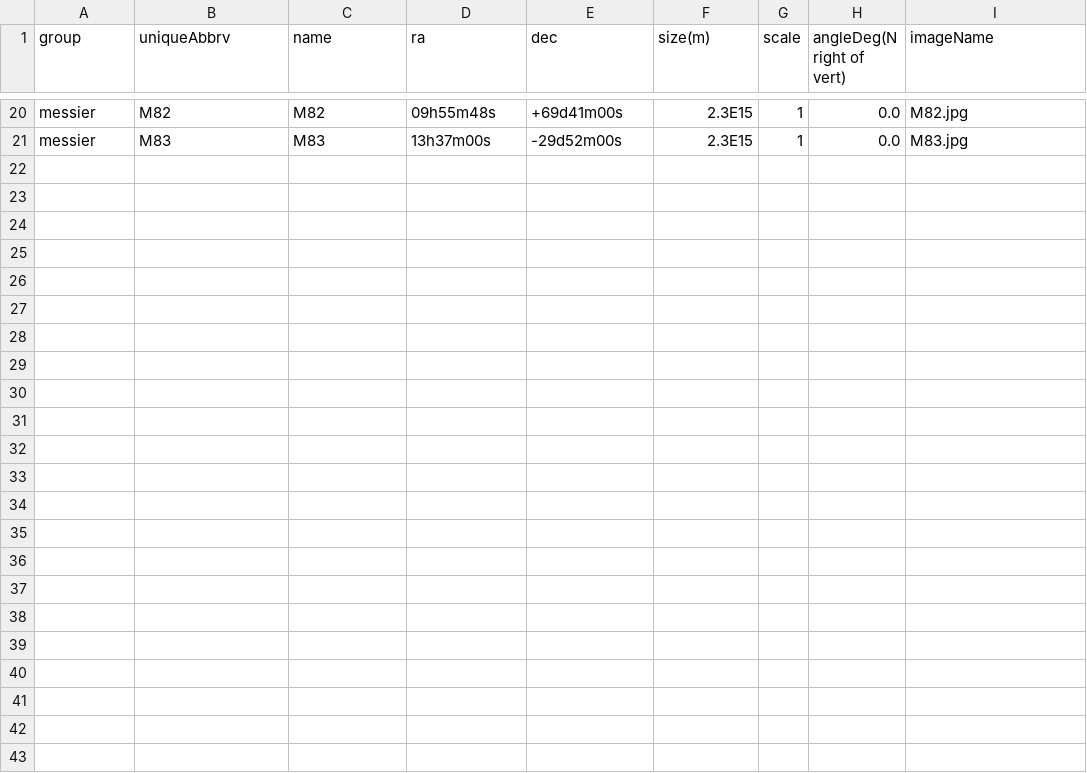
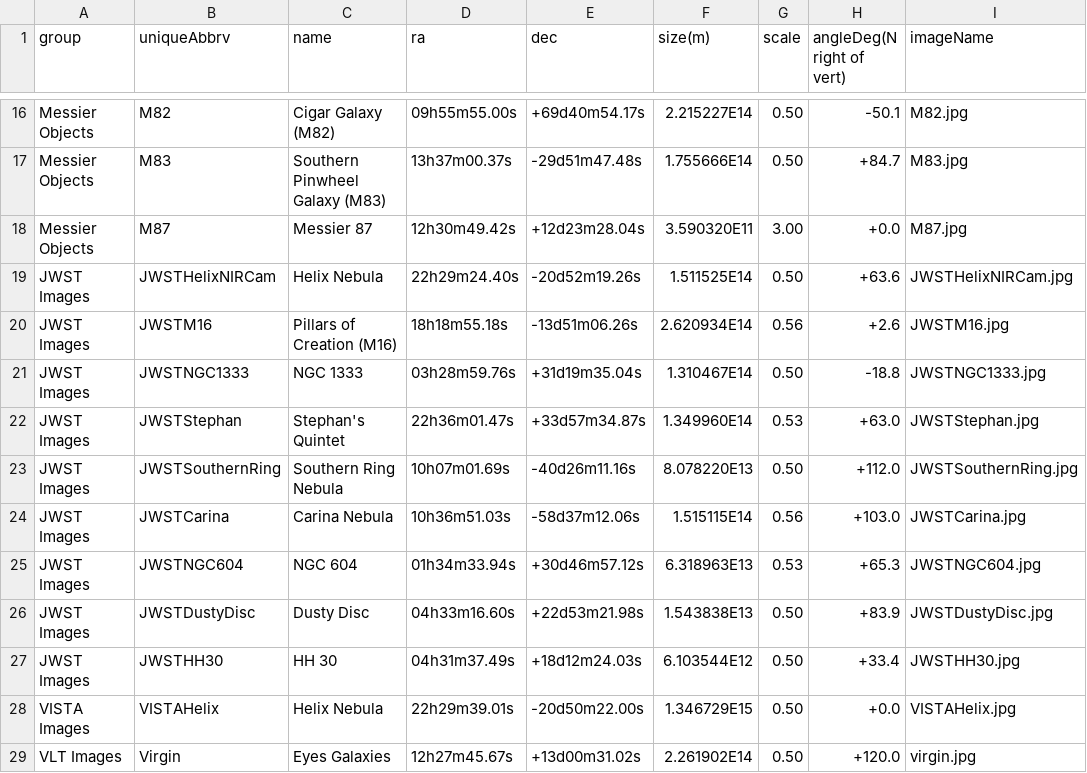
Before and after one commit to nesa-garcia/WWT-Replacement, a CSV file: WWT/scene/telescopeimages/image_data.csv, drawn as a sheet; only a part is shown, gaps mark what is left out; addresses are those after the commit; the diff covers the shown part only; the diff names each change by its address in the sheet, - before the commit and + after, or states it on an @@ line.

```diff
--- a/WWT/scene/telescopeimages/image_data.csv
+++ b/WWT/scene/telescopeimages/image_data.csv
-A16:A17 (group): messier
+A16:A17 (group): Messier Objects
-C16 (name): M82
+C16 (name): Cigar Galaxy (M82)
-D16 (ra): 09h55m48s
+D16 (ra): 09h55m55.00s
-E16 (dec): +69d41m00s
+E16 (dec): +69d40m54.17s
-F16 (size(m)): 2.3E15
+F16 (size(m)): 2.215227E14
-G16:G17 (scale): 1
+G16:G17 (scale): 0.50
-H16 (angleDeg(N right of vert)): 0.0
+H16 (angleDeg(N right of vert)): -50.1
-C17 (name): M83
+C17 (name): Southern Pinwheel Galaxy (M83)
-D17 (ra): 13h37m00s
+D17 (ra): 13h37m00.37s
-E17 (dec): -29d52m00s
+E17 (dec): -29d51m47.48s
-F17 (size(m)): 2.3E15
+F17 (size(m)): 1.755666E14
-H17 (angleDeg(N right of vert)): 0.0
+H17 (angleDeg(N right of vert)): +84.7
+row 18: Messier Objects | M87 | Messier 87 | 12h30m49.42s | +12d23m28.04s | 3.590320E11 | 3.00 | +0.0 | M87.jpg
+row 19: JWST Images | JWSTHelixNIRCam | Helix Nebula | 22h29m24.40s | -20d52m19.26s | 1.511525E14 | 0.50 | +63.6 | JWSTHelixNIRCam.jpg
+row 20: JWST Images | JWSTM16 | Pillars of Creation (M16) | 18h18m55.18s | -13d51m06.26s | 2.620934E14 | 0.56 | +2.6 | JWSTM16.jpg
+row 21: JWST Images | JWSTNGC1333 | NGC 1333 | 03h28m59.76s | +31d19m35.04s | 1.310467E14 | 0.50 | -18.8 | JWSTNGC1333.jpg
+row 22: JWST Images | JWSTStephan | Stephan's Quintet | 22h36m01.47s | +33d57m34.87s | 1.349960E14 | 0.53 | +63.0 | JWSTStephan.jpg
+row 23: JWST Images | JWSTSouthernRing | Southern Ring Nebula | 10h07m01.69s | -40d26m11.16s | 8.078220E13 | 0.50 | +112.0 | JWSTSouthernRing.jpg
+row 24: JWST Images | JWSTCarina | Carina Nebula | 10h36m51.03s | -58d37m12.06s | 1.515115E14 | 0.56 | +103.0 | JWSTCarina.jpg
+row 25: JWST Images | JWSTNGC604 | NGC 604 | 01h34m33.94s | +30d46m57.12s | 6.318963E13 | 0.53 | +65.3 | JWSTNGC604.jpg
+row 26: JWST Images | JWSTDustyDisc | Dusty Disc | 04h33m16.60s | +22d53m21.98s | 1.543838E13 | 0.50 | +83.9 | JWSTDustyDisc.jpg
+row 27: JWST Images | JWSTHH30 | HH 30 | 04h31m37.49s | +18d12m24.03s | 6.103544E12 | 0.50 | +33.4 | JWSTHH30.jpg
+row 28: VISTA Images | VISTAHelix | Helix Nebula | 22h29m39.01s | -20d50m22.00s | 1.346729E15 | 0.50 | +0.0 | VISTAHelix.jpg
+row 29: VLT Images | Virgin | Eyes Galaxies | 12h27m45.67s | +13d00m31.02s | 2.261902E14 | 0.50 | +120.0 | virgin.jpg
```
Also changed, not shown: 4 removed rows and 38 edited cells elsewhere in this file, 1 other file.
